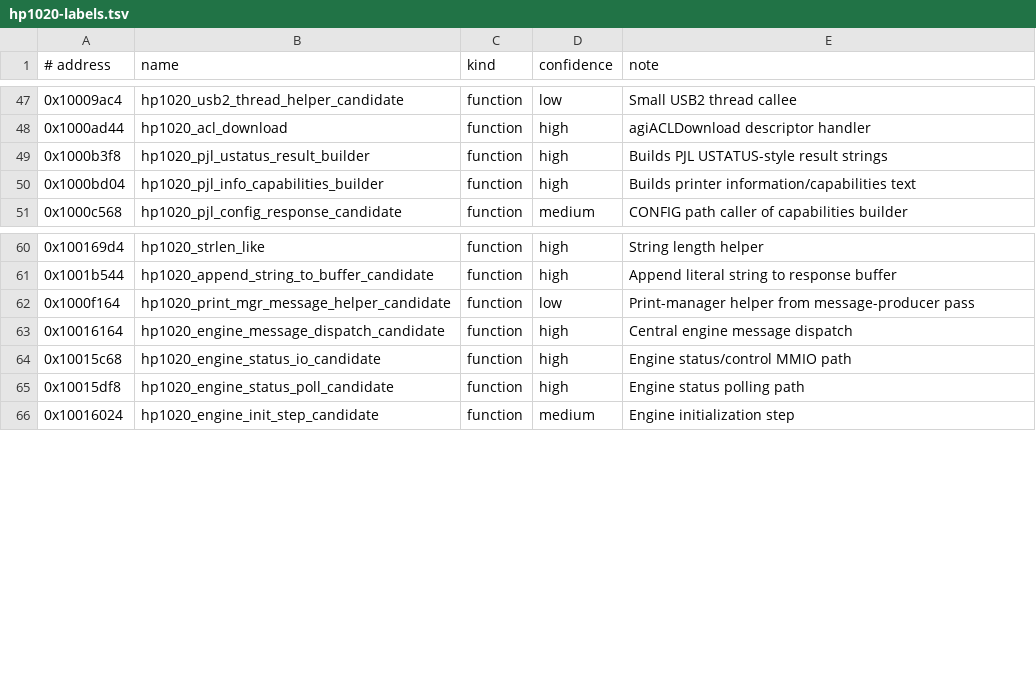
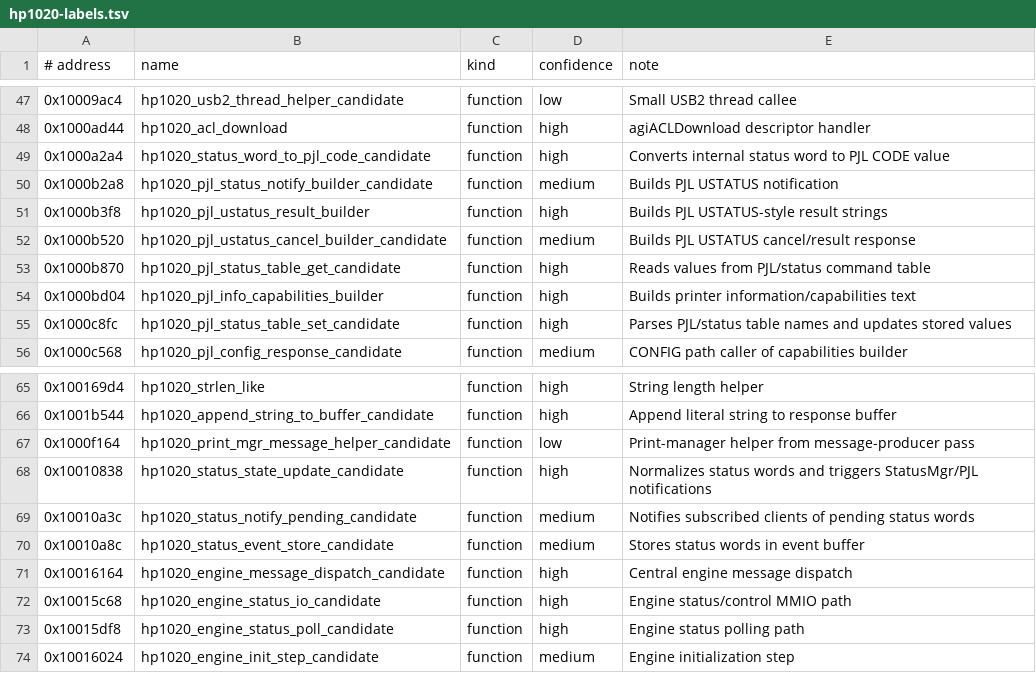
Before and after one commit to shahaayush1999/hp-laserjet-1020-plus-macos, a TSV file: analysis/symbols/hp1020-labels.tsv, drawn as a sheet; only a part is shown, gaps mark what is left out; the diff names each change by its address in the sheet, - before the commit and + after, or states it on an @@ line.

Commit message:
Map PJL status fault path

```diff
--- a/analysis/symbols/hp1020-labels.tsv
+++ b/analysis/symbols/hp1020-labels.tsv
+row 49: 0x1000a2a4 | hp1020_status_word_to_pjl_code_candidate | function | high | Converts internal status word to PJL CODE value
+row 50: 0x1000b2a8 | hp1020_pjl_status_notify_builder_candidate | function | medium | Builds PJL USTATUS notification
+row 52: 0x1000b520 | hp1020_pjl_ustatus_cancel_builder_candidate | function | medium | Builds PJL USTATUS cancel/result response
+row 53: 0x1000b870 | hp1020_pjl_status_table_get_candidate | function | high | Reads values from PJL/status command table
+row 55: 0x1000c8fc | hp1020_pjl_status_table_set_candidate | function | high | Parses PJL/status table names and updates stored values
+row 68: 0x10010838 | hp1020_status_state_update_candidate | function | high | Normalizes status words and triggers StatusMgr/PJL notifications
+row 69: 0x10010a3c | hp1020_status_notify_pending_candidate | function | medium | Notifies subscribed clients of pending status words
+row 70: 0x10010a8c | hp1020_status_event_store_candidate | function | medium | Stores status words in event buffer
```
Also changed, not shown: 36 other files.
